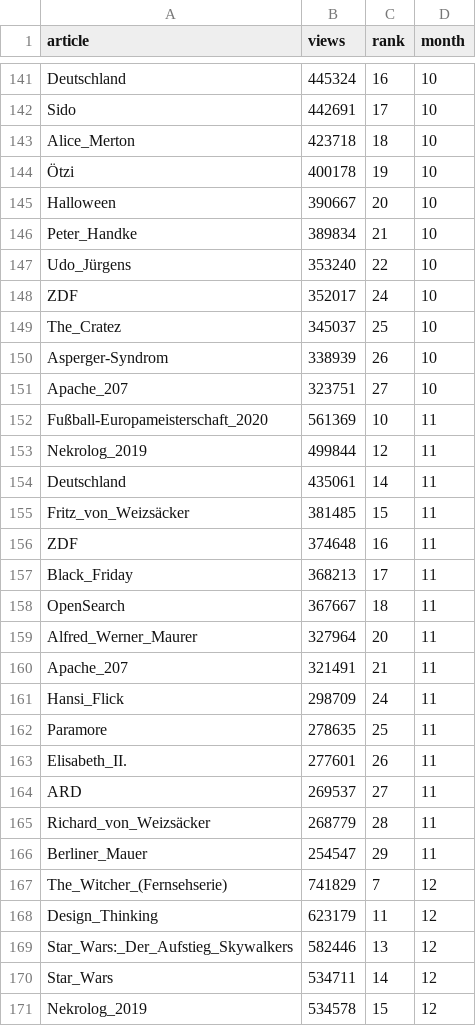
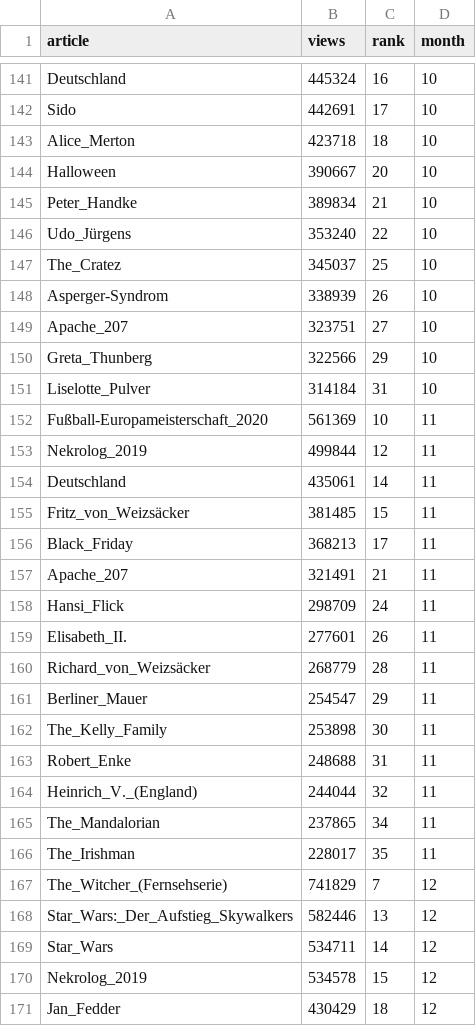
Before and after one commit to gra-vel/wiki-2019, a CSV file: dataset/2019_de_wikimonth.csv, drawn as a sheet; only a part is shown, gaps mark what is left out; the shorter side is filled out with more unchanged rows; removed rows and columns are numbered as before the commit, all else as after; the diff covers the shown part only; the diff names each change by its address in the sheet, - before the commit and + after, or states it on an @@ line.

```diff
--- a/dataset/2019_de_wikimonth.csv
+++ b/dataset/2019_de_wikimonth.csv
-row 144: Ötzi | 400178 | 19 | 10
-row 148: ZDF | 352017 | 24 | 10
+row 150: Greta_Thunberg | 322566 | 29 | 10
+row 151: Liselotte_Pulver | 314184 | 31 | 10
-row 156: ZDF | 374648 | 16 | 11
-row 158: OpenSearch | 367667 | 18 | 11
-row 159: Alfred_Werner_Maurer | 327964 | 20 | 11
-row 162: Paramore | 278635 | 25 | 11
-row 164: ARD | 269537 | 27 | 11
+row 162: The_Kelly_Family | 253898 | 30 | 11
+row 163: Robert_Enke | 248688 | 31 | 11
+row 164: Heinrich_V._(England) | 244044 | 32 | 11
+row 165: The_Mandalorian | 237865 | 34 | 11
+row 166: The_Irishman | 228017 | 35 | 11
-row 168: Design_Thinking | 623179 | 11 | 12
```
Also changed, not shown: 15 added rows and 14 removed rows elsewhere in this file, dataset/2019_de_wikidaily.csv, dataset/2019_en_wikidaily.csv, 7 other files.
